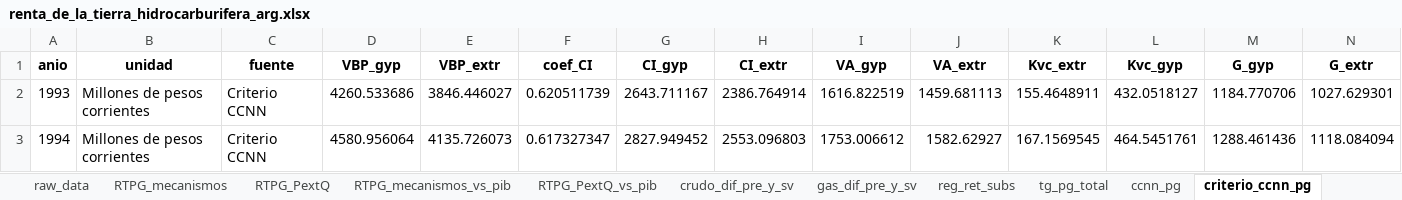
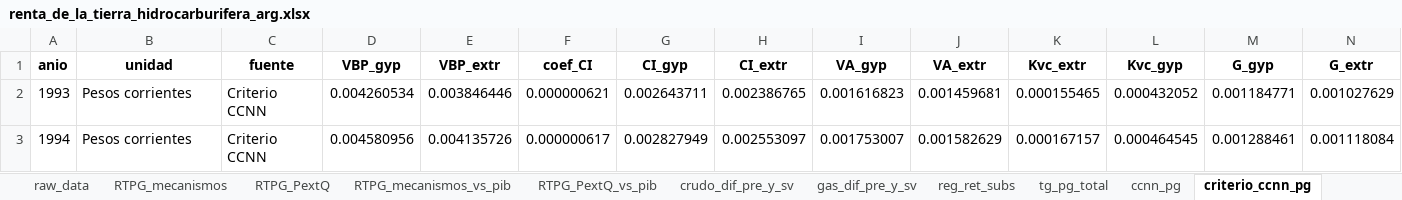
Before and after one commit to mateosuster/pioYPFConicet, an Excel workbook: analisis/resultados/argentina/renta_de_la_tierra_hidrocarburifera_arg.xlsx, sheet criterio_ccnn_pg, drawn as a sheet; only a part is shown; values as stored, in another font and other column widths than the file's, no borders; the diff covers the shown part only; the diff names each change by its address in the sheet, - before the commit and + after, or states it on an @@ line.

Commit message:
correccion unidades de tablas

```diff
--- a/analisis/resultados/argentina/renta_de_la_tierra_hidrocarburifera_arg.xlsx (sheet criterio_ccnn_pg)
+++ b/analisis/resultados/argentina/renta_de_la_tierra_hidrocarburifera_arg.xlsx (sheet criterio_ccnn_pg)
-B2:B3 (unidad): Millones de pesos corrientes
+B2:B3 (unidad): Pesos corrientes
-D2 (VBP_gyp): 4260.533686
+D2 (VBP_gyp): 0.004260534
-E2 (VBP_extr): 3846.446027
+E2 (VBP_extr): 0.003846446
-F2 (coef_CI): 0.620511739
+F2 (coef_CI): 0.000000621
-G2 (CI_gyp): 2643.711167
+G2 (CI_gyp): 0.002643711
-H2 (CI_extr): 2386.764914
+H2 (CI_extr): 0.002386765
-I2 (VA_gyp): 1616.822519
+I2 (VA_gyp): 0.001616823
-J2 (VA_extr): 1459.681113
+J2 (VA_extr): 0.001459681
-K2 (Kvc_extr): 155.4648911
+K2 (Kvc_extr): 0.000155465
-L2 (Kvc_gyp): 432.0518127
+L2 (Kvc_gyp): 0.000432052
-M2 (G_gyp): 1184.770706
+M2 (G_gyp): 0.001184771
-N2 (G_extr): 1027.629301
+N2 (G_extr): 0.001027629
-D3 (VBP_gyp): 4580.956064
+D3 (VBP_gyp): 0.004580956
-E3 (VBP_extr): 4135.726073
+E3 (VBP_extr): 0.004135726
-F3 (coef_CI): 0.617327347
+F3 (coef_CI): 0.000000617
-G3 (CI_gyp): 2827.949452
+G3 (CI_gyp): 0.002827949
-H3 (CI_extr): 2553.096803
+H3 (CI_extr): 0.002553097
-I3 (VA_gyp): 1753.006612
+I3 (VA_gyp): 0.001753007
-J3 (VA_extr): 1582.62927
+J3 (VA_extr): 0.001582629
-K3 (Kvc_extr): 167.1569545
+K3 (Kvc_extr): 0.000167157
-L3 (Kvc_gyp): 464.5451761
+L3 (Kvc_gyp): 0.000464545
-M3 (G_gyp): 1288.461436
+M3 (G_gyp): 0.001288461
-N3 (G_extr): 1118.084094
+N3 (G_extr): 0.001118084
```
Also changed, not shown: 288 edited cells elsewhere in this sheet, sheet VBPextTcp, sheet variables, sheet RTPG_PextQ, sheet RTPG_mecanismos, sheet empalme_ccnn_pg, sheet pv_y_pbi, 6 more sheets, analisis/resultados/argentina/metadata_arg.xlsx, 3 other files.
